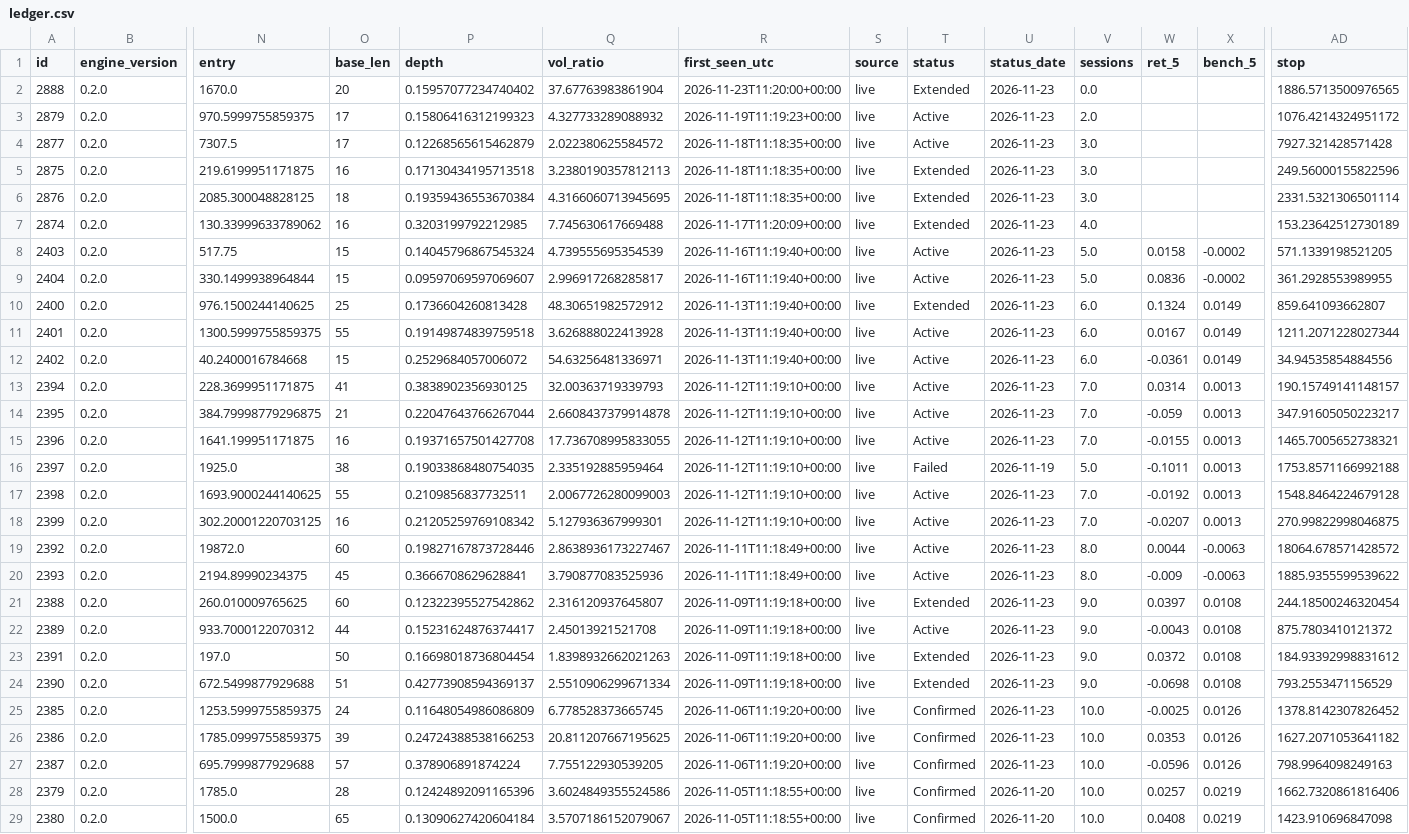
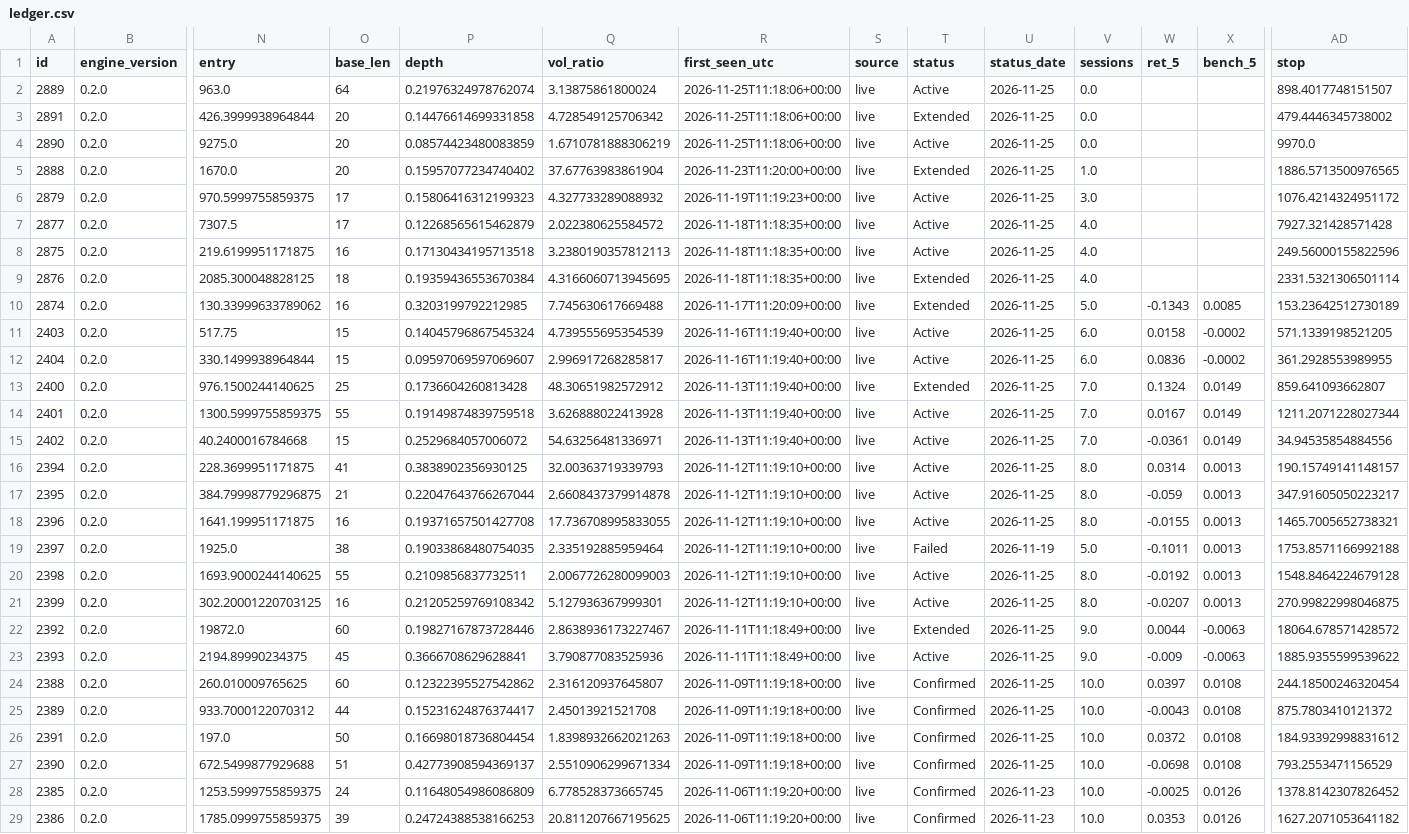
Before and after one commit to raghavendar002/StoxSonar, a CSV file: site/ledger.csv, drawn as a sheet; only a part is shown, gaps mark what is left out; the shorter side is filled out with more unchanged rows; addresses are those after the commit; rows hold the shown columns only; the diff covers the shown part only; the diff names each change by its address in the sheet, - before the commit and + after, or states it on an @@ line.

```diff
--- a/site/ledger.csv
+++ b/site/ledger.csv
+row 2: 2889 | 0.2.0 | 963.0 | 64 | 0.21976324978762074 | 3.13875861800024 | 2026-11-25T11:18:06+00:00 | live | Active | 2026-11-25 | 0.0 |  |  | 898.4017748151507
+row 3: 2891 | 0.2.0 | 426.3999938964844 | 20 | 0.14476614699331858 | 4.728549125706342 | 2026-11-25T11:18:06+00:00 | live | Extended | 2026-11-25 | 0.0 |  |  | 479.4446345738002
+row 4: 2890 | 0.2.0 | 9275.0 | 20 | 0.08574423480083859 | 1.6710781888306219 | 2026-11-25T11:18:06+00:00 | live | Active | 2026-11-25 | 0.0 |  |  | 9970.0
-U5:U18 (status_date): 2026-11-23
+U5:U18 (status_date): 2026-11-25
-V5 (sessions): 0.0
+V5 (sessions): 1.0
-V6 (sessions): 2.0
+V6 (sessions): 3.0
-V7:V9 (sessions): 3.0
+V7:V9 (sessions): 4.0
-T8 (status): Extended
+T8 (status): Active
-V10 (sessions): 4.0
+V10 (sessions): 5.0
-W10 (ret_5): (empty)
+W10 (ret_5): -0.1343
-X10 (bench_5): (empty)
+X10 (bench_5): 0.0085
-V11:V12 (sessions): 5.0
+V11:V12 (sessions): 6.0
-V13:V15 (sessions): 6.0
+V13:V15 (sessions): 7.0
-V16:V18 (sessions): 7.0
+V16:V18 (sessions): 8.0
-U20:U27 (status_date): 2026-11-23
+U20:U27 (status_date): 2026-11-25
-V20:V21 (sessions): 7.0
+V20:V21 (sessions): 8.0
-T22 (status): Active
+T22 (status): Extended
-V22:V23 (sessions): 8.0
+V22:V23 (sessions): 9.0
-T24 (status): Extended
+T24 (status): Confirmed
-V24:V27 (sessions): 9.0
+V24:V27 (sessions): 10.0
-T25 (status): Active
+T25 (status): Confirmed
-T26:T27 (status): Extended
+T26:T27 (status): Confirmed
```
Also changed, not shown: 8 edited cells elsewhere in this file, site/books.csv, 6 other files.
